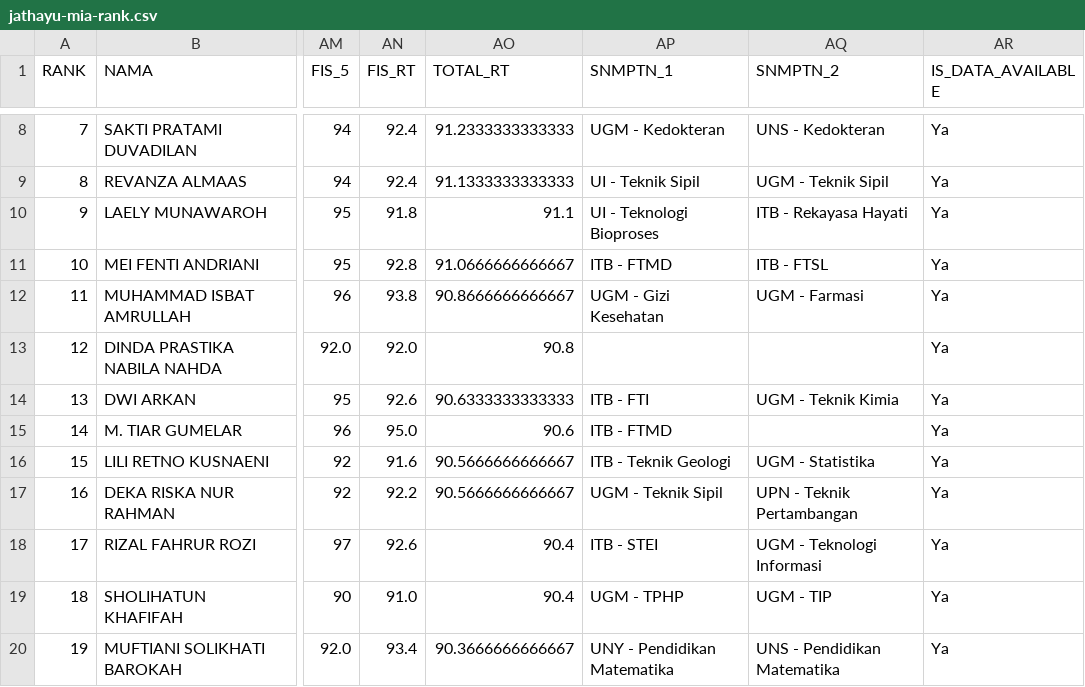
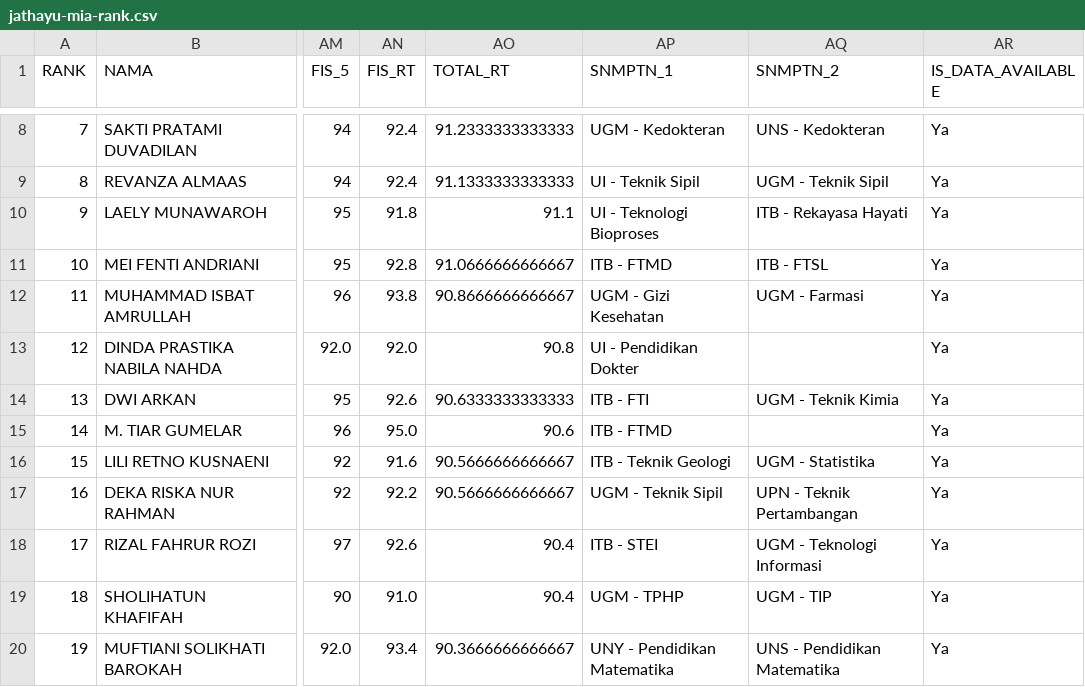
Before and after one commit to nasruliwn/jembawansnmptn, a CSV file: data/jathayu-mia-rank.csv, drawn as a sheet; only a part is shown, gaps mark what is left out; the diff names each change by its address in the sheet, - before the commit and + after, or states it on an @@ line.

Commit message:
[travis] Update data

```diff
--- a/data/jathayu-mia-rank.csv
+++ b/data/jathayu-mia-rank.csv
-AP13 (SNMPTN_1): (empty)
+AP13 (SNMPTN_1): UI - Pendidikan Dokter
```
Also changed, not shown: 3 other files.
